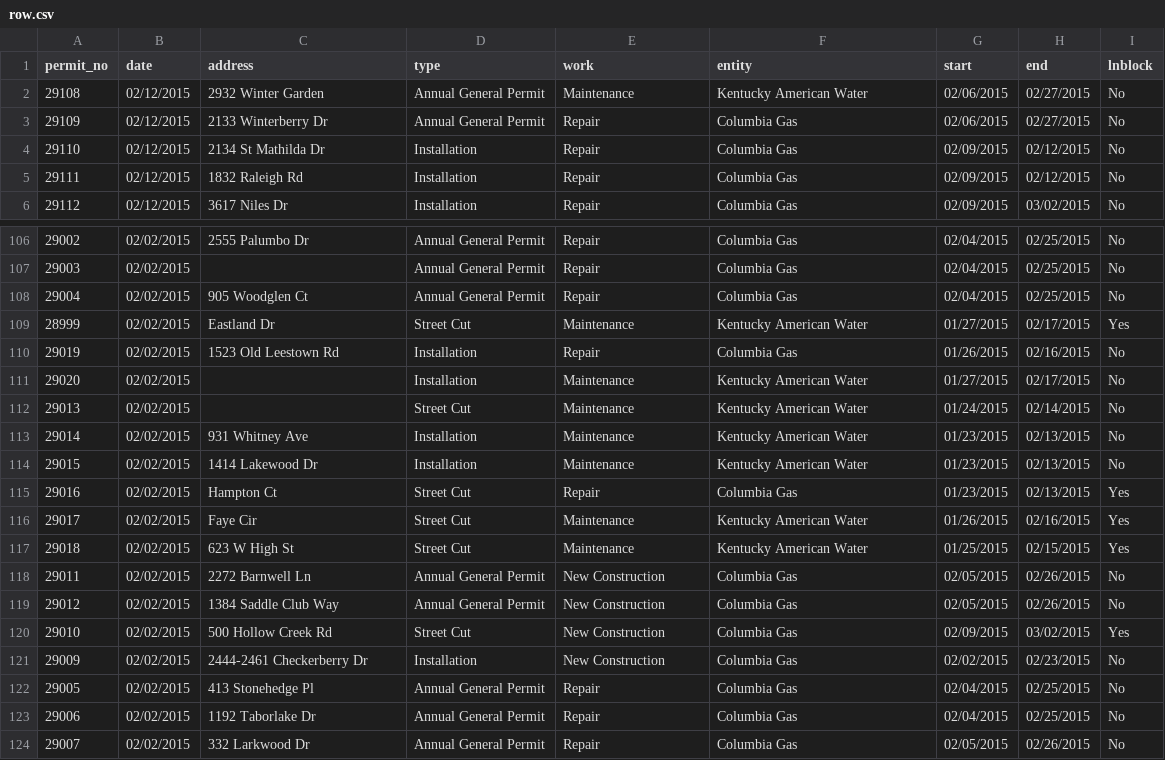
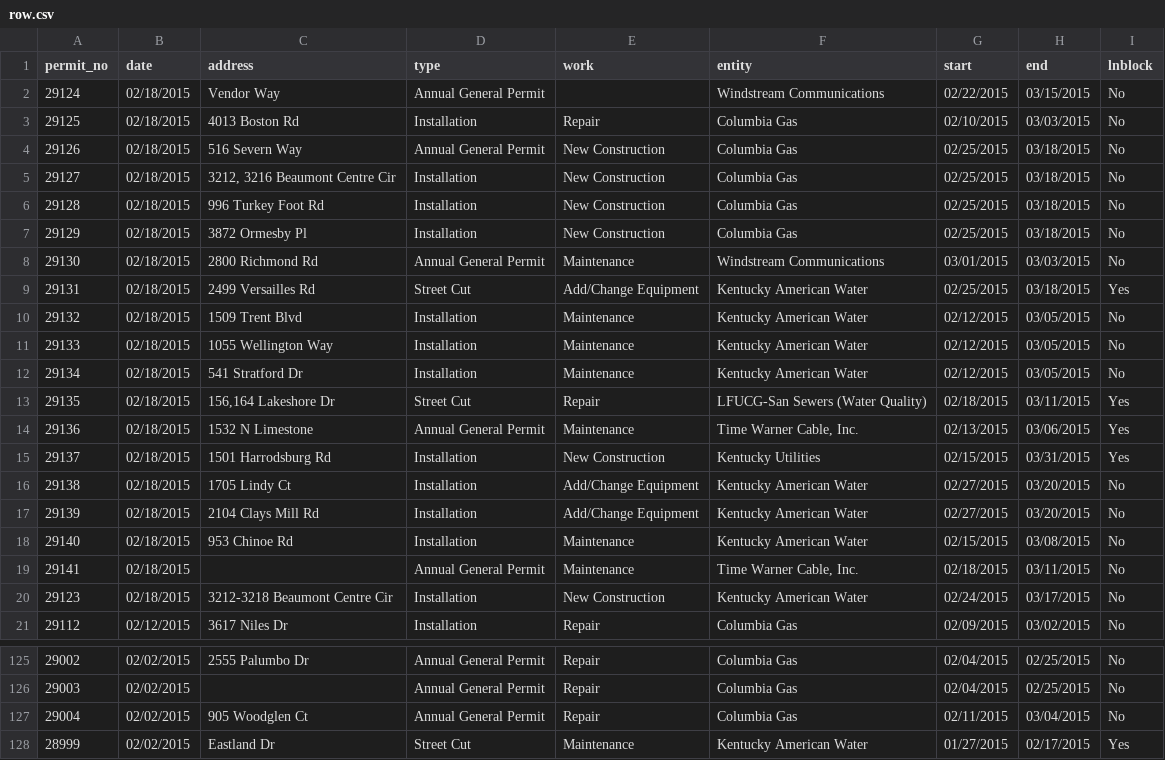
Before and after one commit to jmhollinger/jmhollinger.github.io, a CSV file: datatables/data/row.csv, drawn as a sheet; only a part is shown, gaps mark what is left out; the shorter side is filled out with more unchanged rows; the diff covers the shown part only.

Commit message:
Update Data

```diff
--- a/datatables/data/row.csv
+++ b/datatables/data/row.csv
@@ -1,6 +1,21 @@
 permit_no;date;address;type;work;entity;start;end;lnblock
- 29108;02/12/2015;2932 Winter Garden;Annual General Permit;Maintenance;Kentucky American Water;02/06/2015;02/27/2015;No
- 29109;02/12/2015;2133 Winterberry Dr;Annual General Permit;Repair;Columbia Gas;02/06/2015;02/27/2015;No
- 29110;02/12/2015;2134 St Mathilda Dr;Installation;Repair;Columbia Gas;02/09/2015;02/12/2015;No
- 29111;02/12/2015;1832 Raleigh Rd;Installation;Repair;Columbia Gas;02/09/2015;02/12/2015;No
+ 29124;02/18/2015;Vendor Way;Annual General Permit;;Windstream Communications;02/22/2015;03/15/2015;No
+ 29125;02/18/2015;4013 Boston Rd;Installation;Repair;Columbia Gas;02/10/2015;03/03/2015;No
+ 29126;02/18/2015;516 Severn Way;Annual General Permit;New Construction;Columbia Gas;02/25/2015;03/18/2015;No
+ 29127;02/18/2015;3212, 3216 Beaumont Centre Cir;Installation;New Construction;Columbia Gas;02/25/2015;03/18/2015;No
+ 29128;02/18/2015;996 Turkey Foot Rd;Installation;New Construction;Columbia Gas;02/25/2015;03/18/2015;No
+ 29129;02/18/2015;3872 Ormesby Pl;Installation;New Construction;Columbia Gas;02/25/2015;03/18/2015;No
+ 29130;02/18/2015;2800 Richmond Rd;Annual General Permit;Maintenance;Windstream Communications;03/01/2015;03/03/2015;No
+ 29131;02/18/2015;2499 Versailles Rd;Street Cut;Add/Change Equipment;Kentucky American Water;02/25/2015;03/18/2015;Yes
+ 29132;02/18/2015;1509 Trent Blvd;Installation;Maintenance;Kentucky American Water;02/12/2015;03/05/2015;No
+ 29133;02/18/2015;1055 Wellington Way;Installation;Maintenance;Kentucky American Water;02/12/2015;03/05/2015;No
+ 29134;02/18/2015;541 Stratford Dr;Installation;Maintenance;Kentucky American Water;02/12/2015;03/05/2015;No
+ 29135;02/18/2015;156,164 Lakeshore Dr;Street Cut;Repair;LFUCG-San Sewers (Water Quality);02/18/2015;03/11/2015;Yes
+ 29136;02/18/2015;1532 N Limestone;Annual General Permit;Maintenance;Time Warner Cable, Inc.;02/13/2015;03/06/2015;Yes
+ 29137;02/18/2015;1501 Harrodsburg Rd;Installation;New Construction;Kentucky Utilities;02/15/2015;03/31/2015;Yes
+ 29138;02/18/2015;1705 Lindy Ct;Installation;Add/Change Equipment;Kentucky American Water;02/27/2015;03/20/2015;No
+ 29139;02/18/2015;2104 Clays Mill Rd;Installation;Add/Change Equipment;Kentucky American Water;02/27/2015;03/20/2015;No
+ 29140;02/18/2015;953 Chinoe Rd;Installation;Maintenance;Kentucky American Water;02/15/2015;03/08/2015;No
+ 29141;02/18/2015;;Annual General Permit;Maintenance;Time Warner Cable, Inc.;02/18/2015;03/11/2015;No
+ 29123;02/18/2015;3212-3218 Beaumont Centre Cir;Installation;New Construction;Kentucky American Water;02/24/2015;03/17/2015;No
  29112;02/12/2015;3617 Niles Dr;Installation;Repair;Columbia Gas;02/09/2015;03/02/2015;No
@@ -107,3 +126,3 @@ permit_no;date;address;type;work;entity;start;end;lnblock
  29003;02/02/2015;;Annual General Permit;Repair;Columbia Gas;02/04/2015;02/25/2015;No
- 29004;02/02/2015;905 Woodglen Ct;Annual General Permit;Repair;Columbia Gas;02/04/2015;02/25/2015;No
+ 29004;02/02/2015;905 Woodglen Ct;Annual General Permit;Repair;Columbia Gas;02/11/2015;03/04/2015;No
  28999;02/02/2015;Eastland Dr;Street Cut;Maintenance;Kentucky American Water;01/27/2015;02/17/2015;Yes
```
Also changed, not shown: 2 added rows and 14 edited cells elsewhere in this file, 5 other files.
